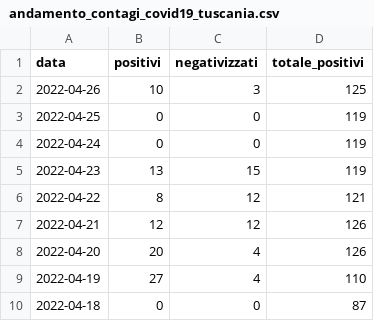
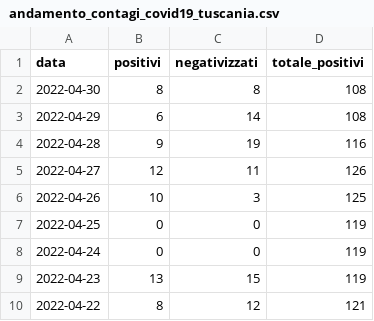
Before and after one commit to emanuele-tufarini-2/Covid19, a CSV file: andamento_contagi_covid19_tuscania.csv, drawn as a sheet; only a part is shown; the shorter side is filled out with more unchanged rows; the diff names each change by its address in the sheet, - before the commit and + after, or states it on an @@ line.

Commit message:
Update andamento_contagi_covid19_tuscania.csv

```diff
--- a/andamento_contagi_covid19_tuscania.csv
+++ b/andamento_contagi_covid19_tuscania.csv
+row 2: 2022-04-30 | 8 | 8 | 108
+row 3: 2022-04-29 | 6 | 14 | 108
+row 4: 2022-04-28 | 9 | 19 | 116
+row 5: 2022-04-27 | 12 | 11 | 126
```
